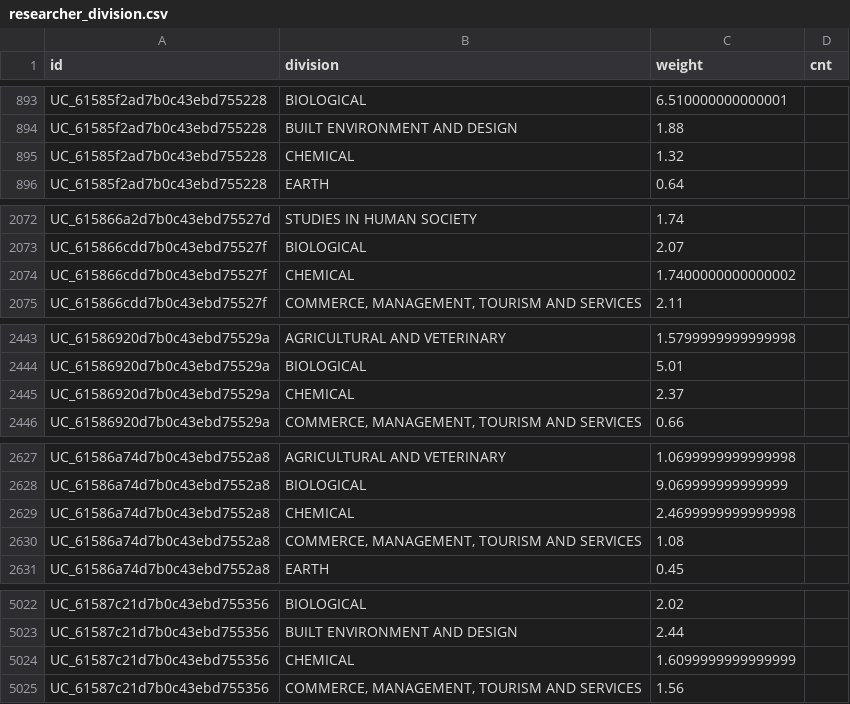
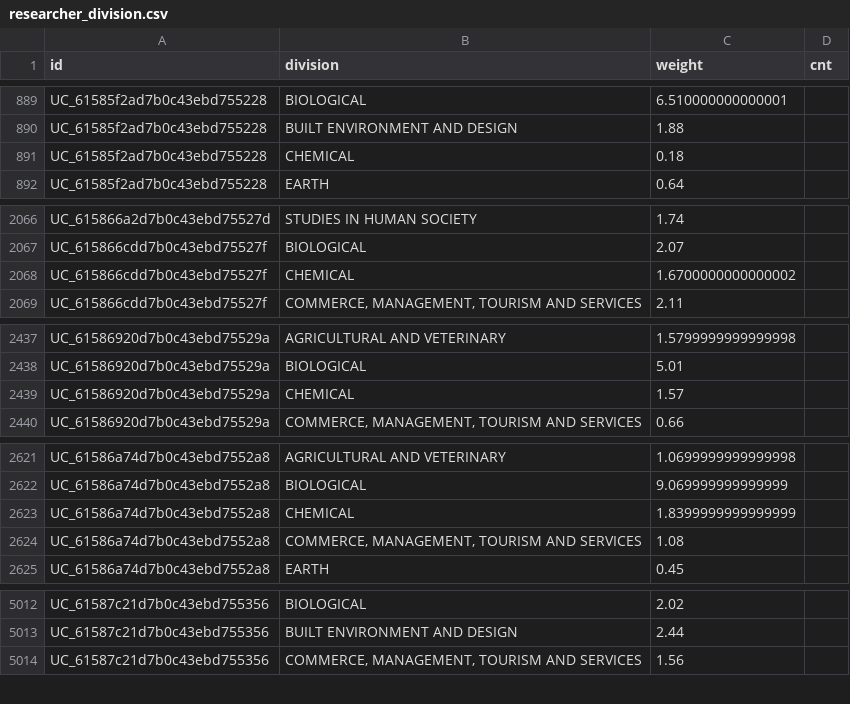
Before and after one commit to PipelineBot01/TendersPlus, a CSV file: matcher/researcher/assets/researcher_division.csv, drawn as a sheet; only a part is shown, gaps mark what is left out; the diff covers the shown part only.

```diff
--- a/matcher/researcher/assets/researcher_division.csv
+++ b/matcher/researcher/assets/researcher_division.csv
@@ -894,3 +890,3 @@ UC_61585f2ad7b0c43ebd755228,BIOLOGICAL,6.510000000000001,
 UC_61585f2ad7b0c43ebd755228,BUILT ENVIRONMENT AND DESIGN,1.88,
-UC_61585f2ad7b0c43ebd755228,CHEMICAL,1.32,
+UC_61585f2ad7b0c43ebd755228,CHEMICAL,0.18,
 UC_61585f2ad7b0c43ebd755228,EARTH,0.64,
@@ -2073,3 +2067,3 @@ UC_615866a2d7b0c43ebd75527d,STUDIES IN HUMAN SOCIETY,1.74,
 UC_615866cdd7b0c43ebd75527f,BIOLOGICAL,2.07,
-UC_615866cdd7b0c43ebd75527f,CHEMICAL,1.7400000000000002,
+UC_615866cdd7b0c43ebd75527f,CHEMICAL,1.6700000000000002,
 UC_615866cdd7b0c43ebd75527f,"COMMERCE, MANAGEMENT, TOURISM AND SERVICES",2.11,
@@ -2444,3 +2438,3 @@ UC_61586920d7b0c43ebd75529a,AGRICULTURAL AND VETERINARY,1.5799999999999998,
 UC_61586920d7b0c43ebd75529a,BIOLOGICAL,5.01,
-UC_61586920d7b0c43ebd75529a,CHEMICAL,2.37,
+UC_61586920d7b0c43ebd75529a,CHEMICAL,1.57,
 UC_61586920d7b0c43ebd75529a,"COMMERCE, MANAGEMENT, TOURISM AND SERVICES",0.66,
@@ -2628,3 +2622,3 @@ UC_61586a74d7b0c43ebd7552a8,AGRICULTURAL AND VETERINARY,1.0699999999999998,
 UC_61586a74d7b0c43ebd7552a8,BIOLOGICAL,9.069999999999999,
-UC_61586a74d7b0c43ebd7552a8,CHEMICAL,2.4699999999999998,
+UC_61586a74d7b0c43ebd7552a8,CHEMICAL,1.8399999999999999,
 UC_61586a74d7b0c43ebd7552a8,"COMMERCE, MANAGEMENT, TOURISM AND SERVICES",1.08,
@@ -5023,3 +5013,2 @@ UC_61587c21d7b0c43ebd755356,BIOLOGICAL,2.02,
 UC_61587c21d7b0c43ebd755356,BUILT ENVIRONMENT AND DESIGN,2.44,
-UC_61587c21d7b0c43ebd755356,CHEMICAL,1.6099999999999999,
 UC_61587c21d7b0c43ebd755356,"COMMERCE, MANAGEMENT, TOURISM AND SERVICES",1.56,
```
Also changed, not shown: 10 removed rows and 8 edited cells elsewhere in this file, matcher/researcher/assets/tag_division_map.csv, 2 other files.
